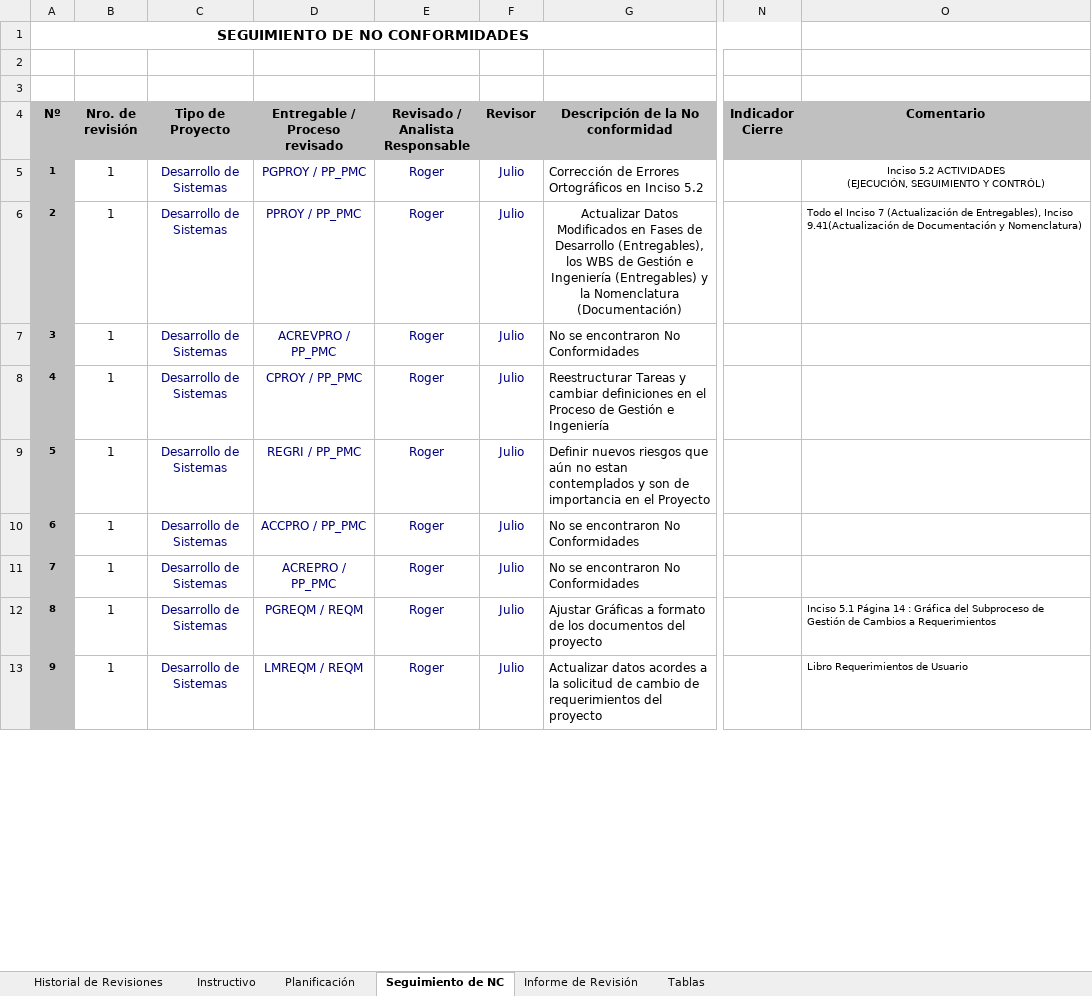
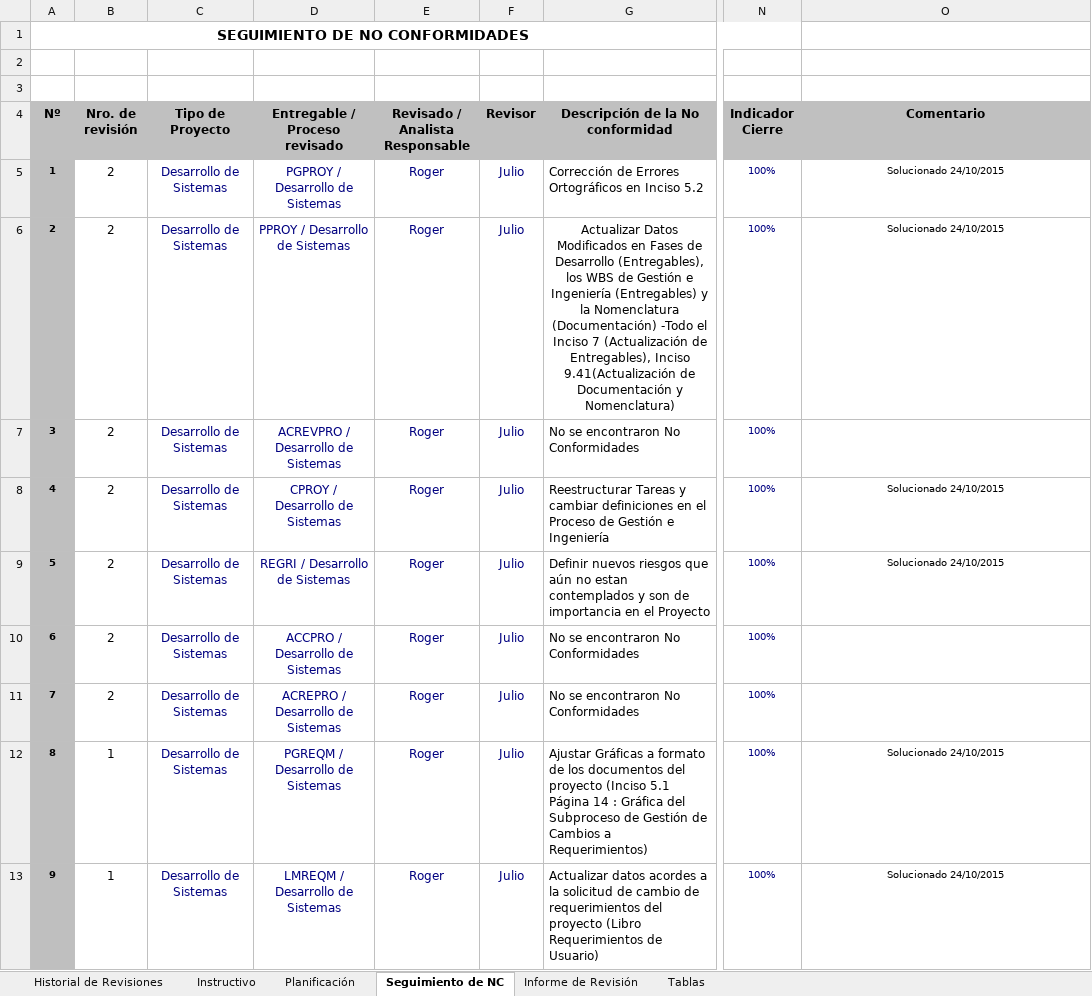
Before and after one commit to lowrider80/UTP-GPS-ALARM, an Excel workbook: Area_de_Proceso-_PPQA/HGQA/HGQA_V1.0_2015.xlsx, sheet Seguimiento de NC, drawn as a sheet; only a part is shown, gaps mark what is left out; values as stored, in another font and other column widths than the file's, no borders; charts and pictures and conditional formats not drawn; ↵ is a line break in a cell; the diff covers the shown part only; the diff names each change by its address in the sheet, - before the commit and + after, or states it on an @@ line.

```diff
--- a/Area_de_Proceso-_PPQA/HGQA/HGQA_V1.0_2015.xlsx (sheet Seguimiento de NC)
+++ b/Area_de_Proceso-_PPQA/HGQA/HGQA_V1.0_2015.xlsx (sheet Seguimiento de NC)
-B5:B11 (Nro. de revisión): 1
+B5:B11 (Nro. de revisión): 2
-D5 (Entregable / Proceso revisado): PGPROY / PP_PMC
+D5 (Entregable / Proceso revisado): PGPROY / Desarrollo de Sistemas
-N5:N13 (Indicador Cierre): (empty)
+N5:N13 (Indicador Cierre): 100%
-O5 (Comentario): Inciso 5.2 ACTIVIDADES ↵ (EJECUCIÓN, SEGUIMIENTO Y CONTRÓL)
+O5 (Comentario): Solucionado 24/10/2015
-D6 (Entregable / Proceso revisado): PPROY / PP_PMC
+D6 (Entregable / Proceso revisado): PPROY / Desarrollo de Sistemas
-G6 (Descripción de la No conformidad): …Nomenclatura (Documentación)
+G6 (Descripción de la No conformidad): …Nomenclatura (Documentación) -Todo el Inciso 7 (Actualización de Entregables), Inciso 9.41(Actualización de Documentación y Nomenclatura)
-O6 (Comentario): Todo el Inciso 7 (Actualización de Entregables), Inciso 9.41(Actualización de Documentación y Nomenclatura)
+O6 (Comentario): Solucionado 24/10/2015
-O6 alignment: left
+O6 alignment: center
-D7 (Entregable / Proceso revisado): ACREVPRO / PP_PMC
+D7 (Entregable / Proceso revisado): ACREVPRO / Desarrollo de Sistemas
-D8 (Entregable / Proceso revisado): CPROY / PP_PMC
+D8 (Entregable / Proceso revisado): CPROY / Desarrollo de Sistemas
-O8:O9 (Comentario): (empty)
+O8:O9 (Comentario): Solucionado 24/10/2015
-D9 (Entregable / Proceso revisado): REGRI / PP_PMC
+D9 (Entregable / Proceso revisado): REGRI / Desarrollo de Sistemas
-D10 (Entregable / Proceso revisado): ACCPRO / PP_PMC
+D10 (Entregable / Proceso revisado): ACCPRO / Desarrollo de Sistemas
-D11 (Entregable / Proceso revisado): ACREPRO / PP_PMC
+D11 (Entregable / Proceso revisado): ACREPRO / Desarrollo de Sistemas
-D12 (Entregable / Proceso revisado): PGREQM / REQM
+D12 (Entregable / Proceso revisado): PGREQM / Desarrollo de Sistemas
-G12 (Descripción de la No conformidad): …del proyecto
+G12 (Descripción de la No conformidad): …del proyecto (Inciso 5.1 Página 14 : Gráfica del Subproceso de Gestión de Cambios a Requerimientos)
-O12 (Comentario): Inciso 5.1 Página 14 : Gráfica del Subproceso de Gestión de Cambios a Requerimientos
+O12 (Comentario): Solucionado 24/10/2015
-O12:O13 alignment: left
+O12:O13 alignment: center
-D13 (Entregable / Proceso revisado): LMREQM / REQM
+D13 (Entregable / Proceso revisado): LMREQM / Desarrollo de Sistemas
-G13 (Descripción de la No conformidad): …del proyecto
+G13 (Descripción de la No conformidad): …del proyecto (Libro Requerimientos de Usuario)
-O13 (Comentario): Libro Requerimientos de Usuario
+O13 (Comentario): Solucionado 24/10/2015
```
Also changed, not shown: 74 edited cells and cell formats elsewhere in this sheet, sheet Planificación, sheet Informe de Revisión, formulas that keep their value, charts or pictures.
